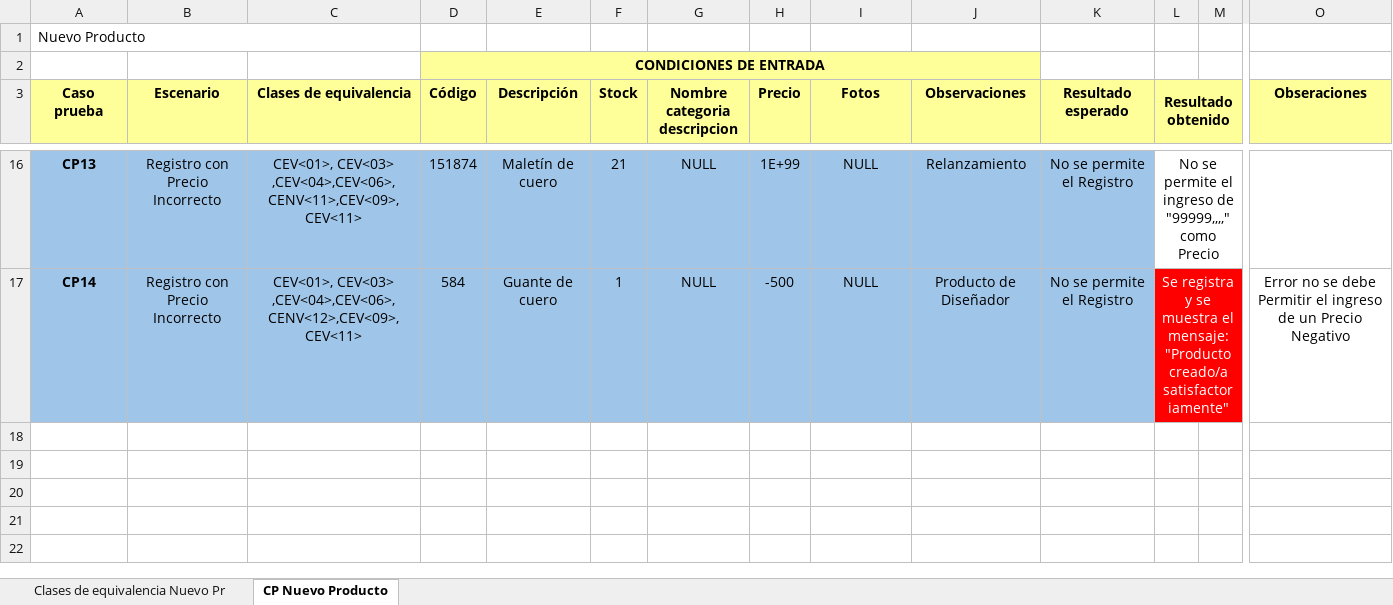
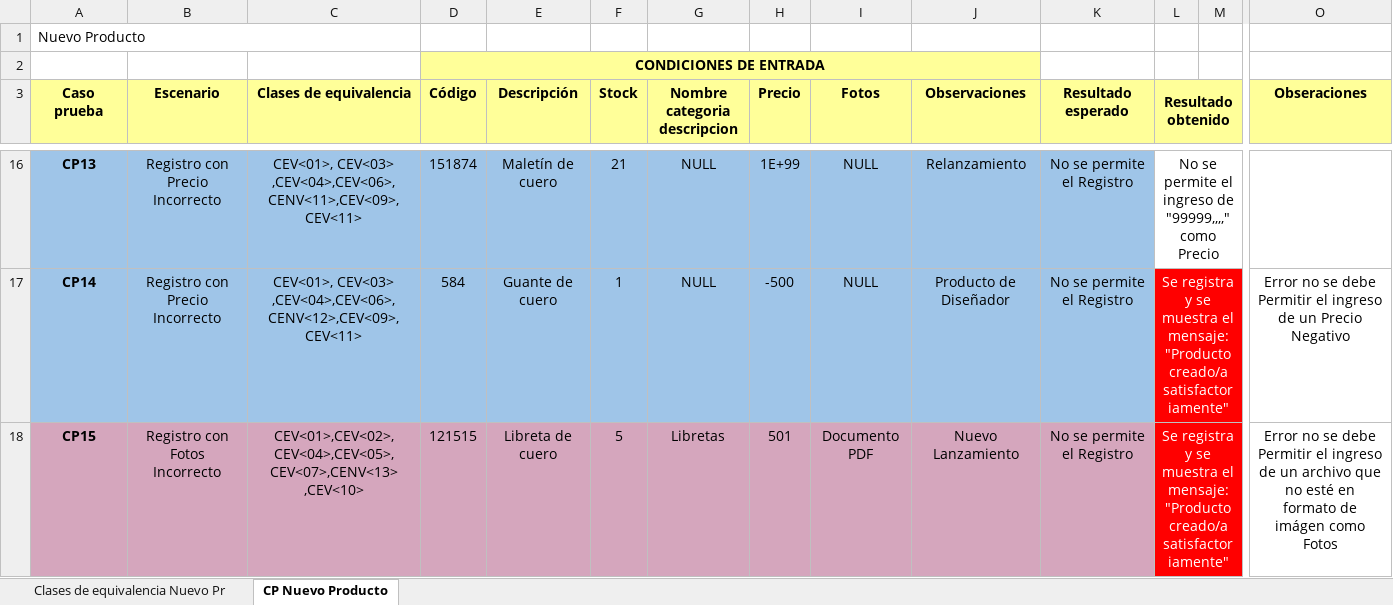
Before and after one commit to a-calero3/Softgenix-Peru, an Excel workbook: 2-Desarrollo/SCIP/pruebas-calidad/SCIP-DCS-M3.xlsx, sheet CP Nuevo Producto, drawn as a sheet; only a part is shown, gaps mark what is left out; values as stored, in another font and other column widths than the file's, no borders; charts and pictures not drawn; rows hold the shown columns only; the diff names each change by its address in the sheet, - before the commit and + after, or states it on an @@ line.

Commit message:
Se añadio Los casos de Prueba para entradas Fotos incorrectas se reporta errores en el CP15

```diff
--- a/2-Desarrollo/SCIP/pruebas-calidad/SCIP-DCS-M3.xlsx (sheet CP Nuevo Producto)
+++ b/2-Desarrollo/SCIP/pruebas-calidad/SCIP-DCS-M3.xlsx (sheet CP Nuevo Producto)
+row 18: CP15 | Registro con Fotos Incorrecto | CEV<01>,CEV<02>,CEV<04>,CEV<05>,CEV<07>,CENV<13> ,CEV<10> | 121515 | Libreta de cuero | 5 | Libretas | 501 | Documento PDF | Nuevo Lanzamiento | No se permite el Registro | Se registra y se muestra el mensaje: "Producto creado/a satisfactoriamente" |  | Error no se debe Permitir el ingreso de un archivo que no esté en formato de imágen como Fotos
```
